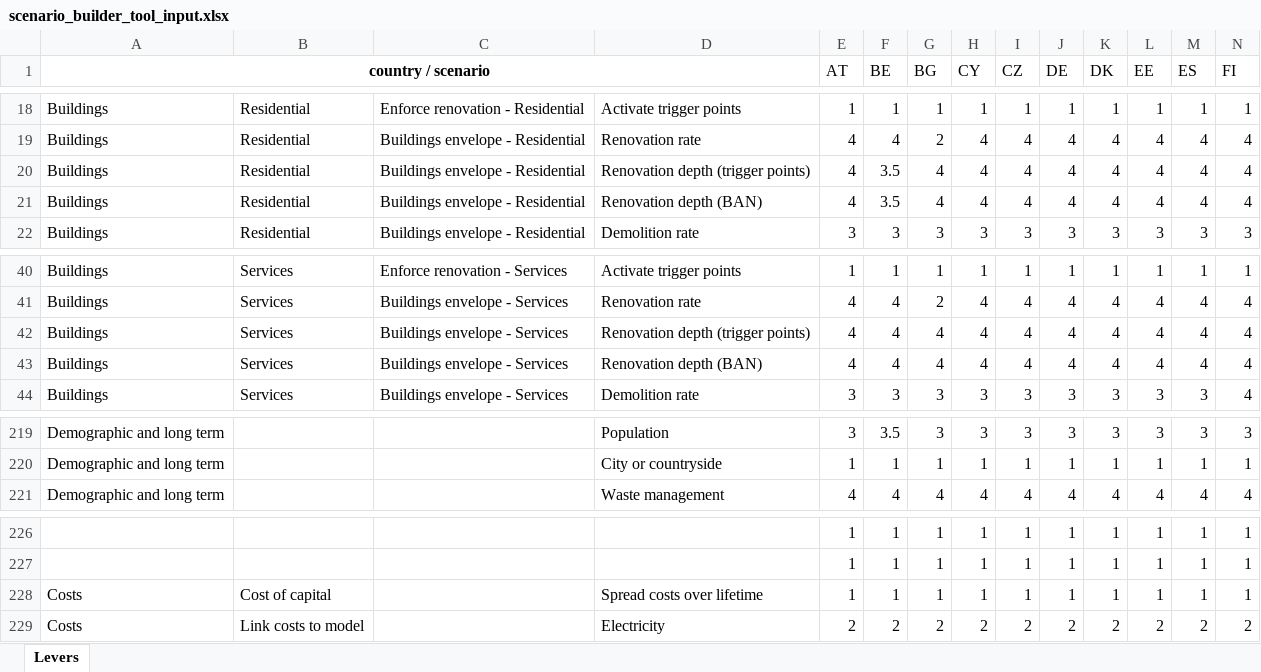
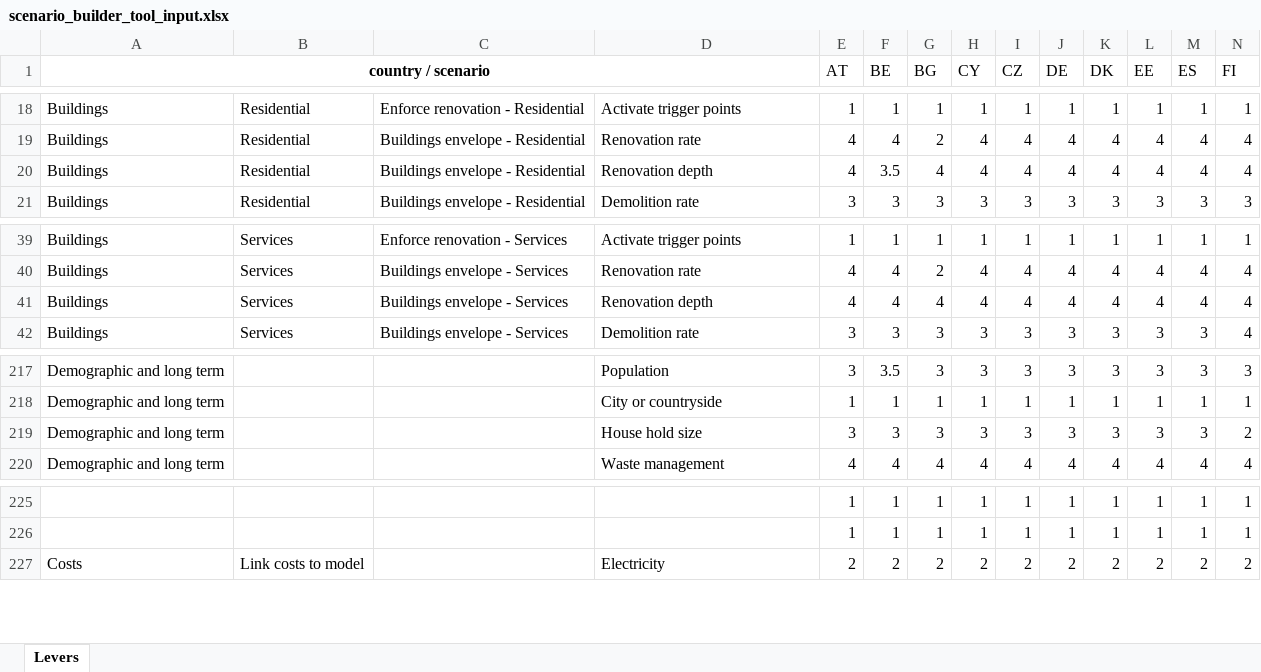
Before and after one commit to Climact/can-pypsa-eur, an Excel workbook: scenario_builder_tool_input.xlsx, sheet Levers, drawn as a sheet; only a part is shown, gaps mark what is left out; values as stored, in another font and other column widths than the file's, no borders; removed rows and columns are numbered as before the commit, all else as after; rows hold the shown columns only; the diff names each change by its address in the sheet, - before the commit and + after, or states it on an @@ line.

Commit message:
Remodif scenario builder patex

```diff
--- a/scenario_builder_tool_input.xlsx (sheet Levers)
+++ b/scenario_builder_tool_input.xlsx (sheet Levers)
-row 20: Buildings | Residential | Buildings envelope - Residential | Renovation depth (trigger points) | 4 | 3.5 | 4 | 4 | 4 | 4 | 4 | 4 | 4 | 4
-D20: Renovation depth (BAN)
+D20: Renovation depth
-row 42: Buildings | Services | Buildings envelope - Services | Renovation depth (trigger points) | 4 | 4 | 4 | 4 | 4 | 4 | 4 | 4 | 4 | 4
-D41: Renovation depth (BAN)
+D41: Renovation depth
+row 219: Demographic and long term |  |  | House hold size | 3 | 3 | 3 | 3 | 3 | 3 | 3 | 3 | 3 | 2
-row 228: Costs | Cost of capital |  | Spread costs over lifetime | 1 | 1 | 1 | 1 | 1 | 1 | 1 | 1 | 1 | 1
```
